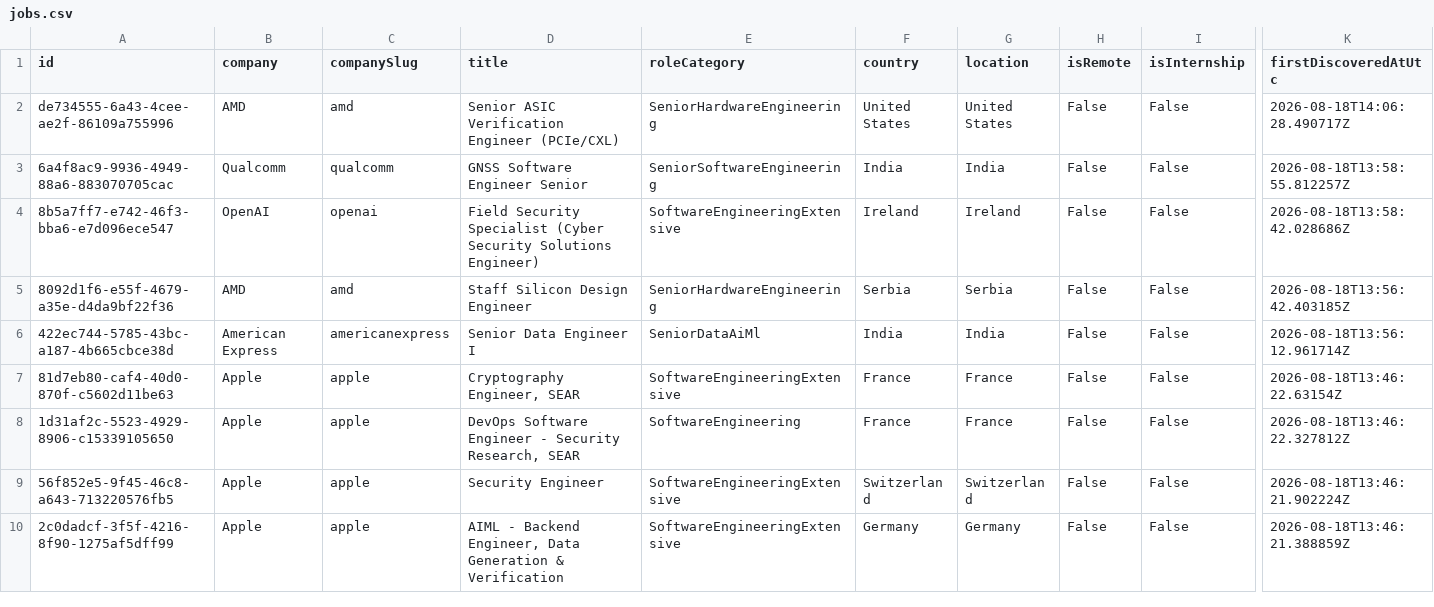
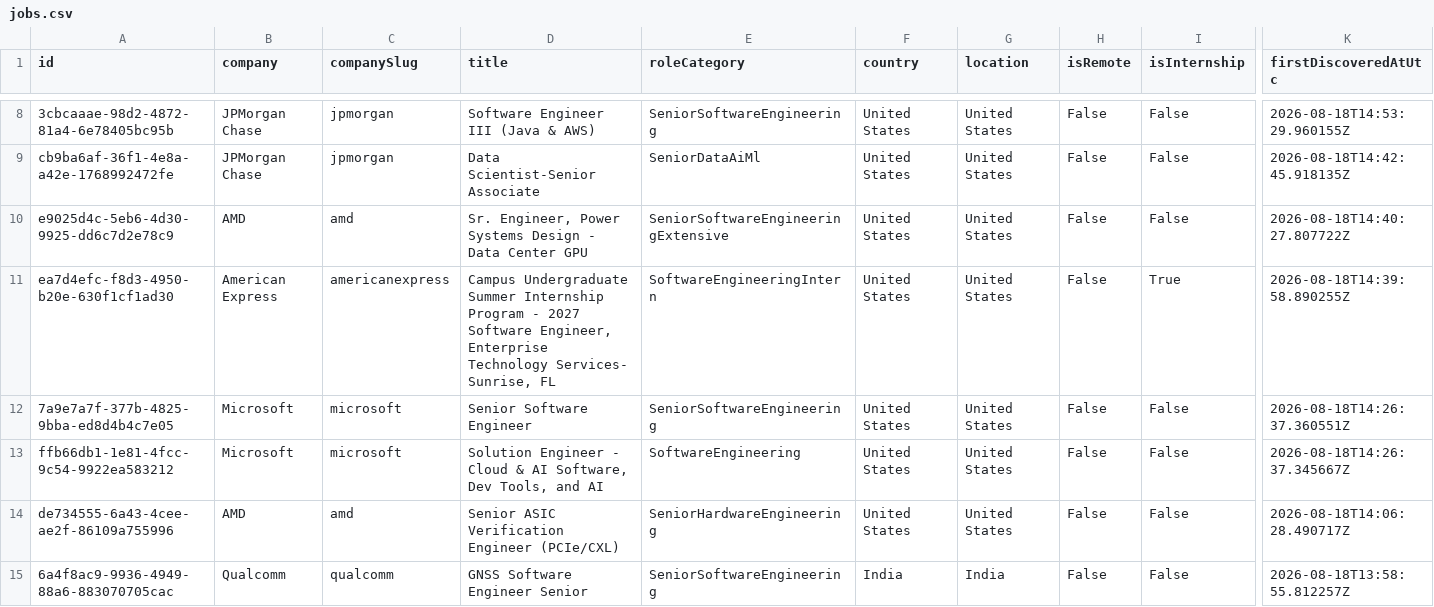
Before and after one commit to ScoutJob/scoutjob-tech-jobs, a CSV file: data/jobs.csv, drawn as a sheet; only a part is shown, gaps mark what is left out; the shorter side is filled out with more unchanged rows; rows hold the shown columns only; the diff covers the shown part only; the diff names each change by its address in the sheet, - before the commit and + after, or states it on an @@ line.

```diff
--- a/data/jobs.csv
+++ b/data/jobs.csv
+row 8: 3cbcaaae-98d2-4872-81a4-6e78405bc95b | JPMorgan Chase | jpmorgan | Software Engineer III (Java & AWS) | SeniorSoftwareEngineering | United States | United States | False | False | 2026-08-18T14:53:29.960155Z
+row 9: cb9ba6af-36f1-4e8a-a42e-1768992472fe | JPMorgan Chase | jpmorgan | Data Scientist-Senior Associate | SeniorDataAiMl | United States | United States | False | False | 2026-08-18T14:42:45.918135Z
+row 10: e9025d4c-5eb6-4d30-9925-dd6c7d2e78c9 | AMD | amd | Sr. Engineer, Power Systems Design - Data Center GPU | SeniorSoftwareEngineeringExtensive | United States | United States | False | False | 2026-08-18T14:40:27.807722Z
+row 11: ea7d4efc-f8d3-4950-b20e-630f1cf1ad30 | American Express | americanexpress | Campus Undergraduate Summer Internship Program - 2027 Software Engineer, Enterprise Technology Services- Sunrise, FL | SoftwareEngineeringIntern | United States | United States | False | True | 2026-08-18T14:39:58.890255Z
+row 12: 7a9e7a7f-377b-4825-9bba-ed8d4b4c7e05 | Microsoft | microsoft | Senior Software Engineer | SeniorSoftwareEngineering | United States | United States | False | False | 2026-08-18T14:26:37.360551Z
+row 13: ffb66db1-1e81-4fcc-9c54-9922ea583212 | Microsoft | microsoft | Solution Engineer - Cloud & AI Software, Dev Tools, and AI | SoftwareEngineering | United States | United States | False | False | 2026-08-18T14:26:37.345667Z
```
Also changed, not shown: 6 added rows and 1 removed row elsewhere in this file, docs/data/jobs.csv, 3 other files.
